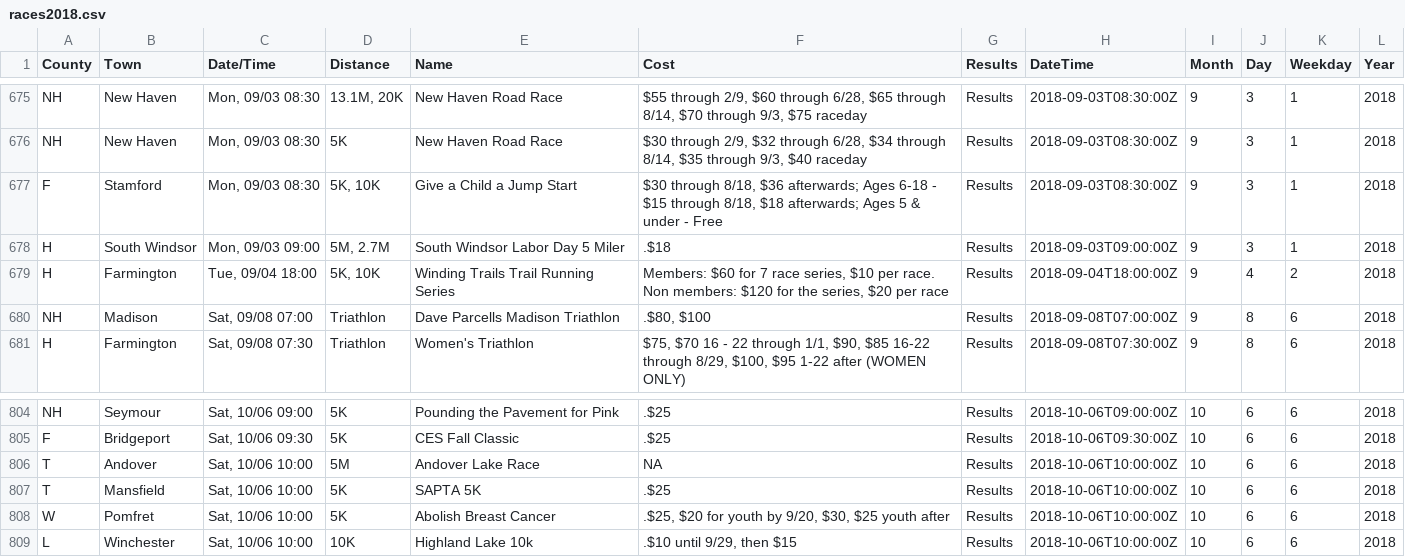
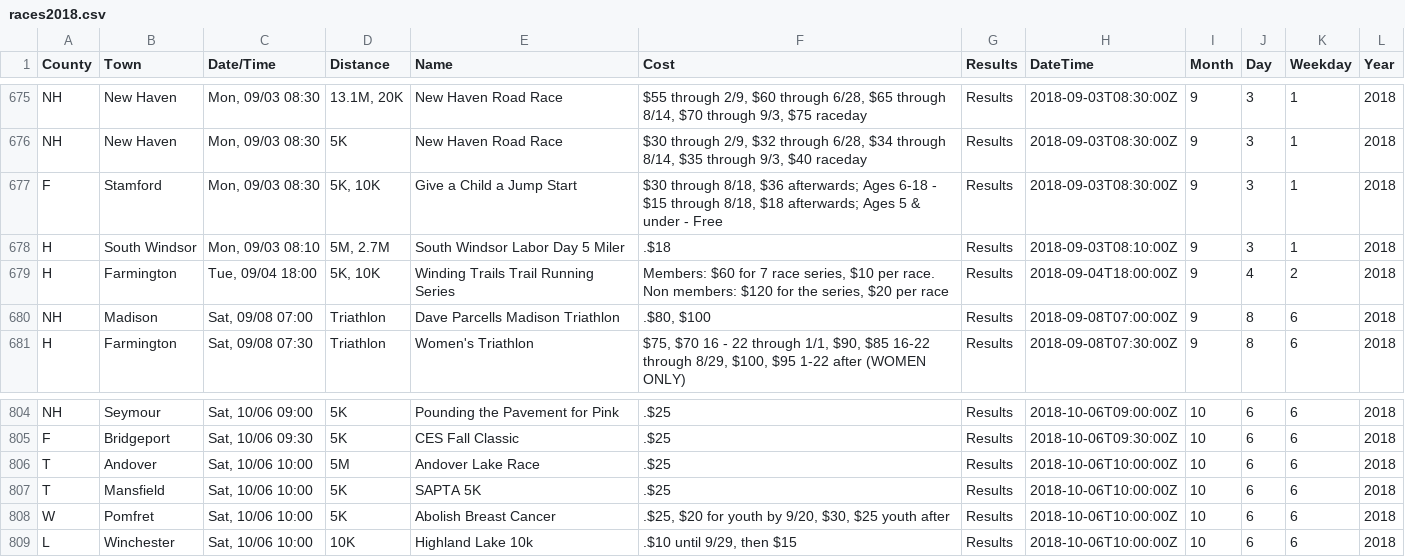
Before and after one commit to jpasini/dataviz-project-template, a CSV file: data/races2018.csv, drawn as a sheet; only a part is shown, gaps mark what is left out.

Commit message:
fresh data

```diff
--- a/data/races2018.csv
+++ b/data/races2018.csv
@@ -679,3 +679,3 @@ NH,New Haven,"Mon, 09/03 08:30",5K,New Haven Road Race,"$30 through 2/9, $32 thr
 F,Stamford,"Mon, 09/03 08:30","5K, 10K",Give a Child a Jump Start,"$30 through 8/18, $36 afterwards; Ages 6-18 - $15 through 8/18, $18 afterwards; Ages 5 & under - Free",Results,2018-09-03T08:30:00Z,9,3,1,2018
-H,South Windsor,"Mon, 09/03 09:00","5M, 2.7M",South Windsor Labor Day 5 Miler,.$18,Results,2018-09-03T09:00:00Z,9,3,1,2018
+H,South Windsor,"Mon, 09/03 08:10","5M, 2.7M",South Windsor Labor Day 5 Miler,.$18,Results,2018-09-03T08:10:00Z,9,3,1,2018
 H,Farmington,"Tue, 09/04 18:00","5K, 10K",Winding Trails Trail Running Series,"Members: $60 for 7 race series, $10 per race.  Non members: $120 for the series, $20 per race",Results,2018-09-04T18:00:00Z,9,4,2,2018
@@ -807,3 +807,3 @@ NH,Seymour,"Sat, 10/06 09:00",5K,Pounding the Pavement for Pink,.$25,Results,201
 F,Bridgeport,"Sat, 10/06 09:30",5K,CES Fall Classic,.$25,Results,2018-10-06T09:30:00Z,10,6,6,2018
-T,Andover,"Sat, 10/06 10:00",5M,Andover Lake Race,NA,Results,2018-10-06T10:00:00Z,10,6,6,2018
+T,Andover,"Sat, 10/06 10:00",5M,Andover Lake Race,.$25,Results,2018-10-06T10:00:00Z,10,6,6,2018
 T,Mansfield,"Sat, 10/06 10:00",5K,SAPTA 5K,.$25,Results,2018-10-06T10:00:00Z,10,6,6,2018
```
Also changed, not shown: 1 other file.
